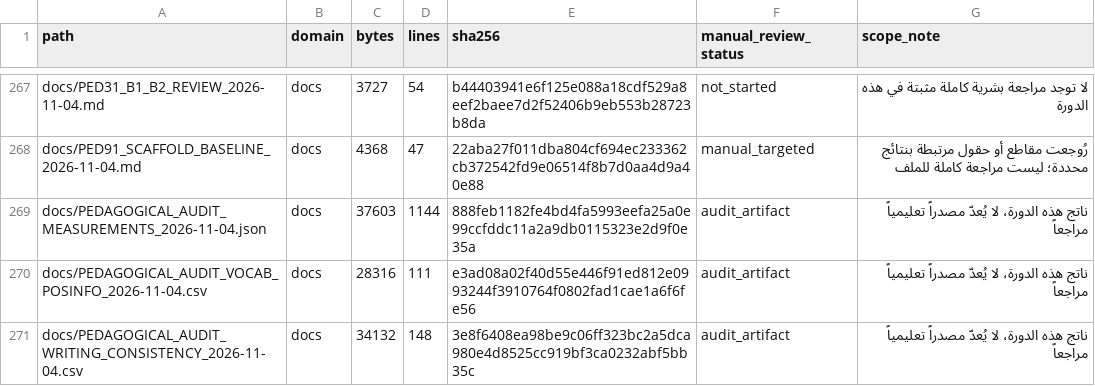
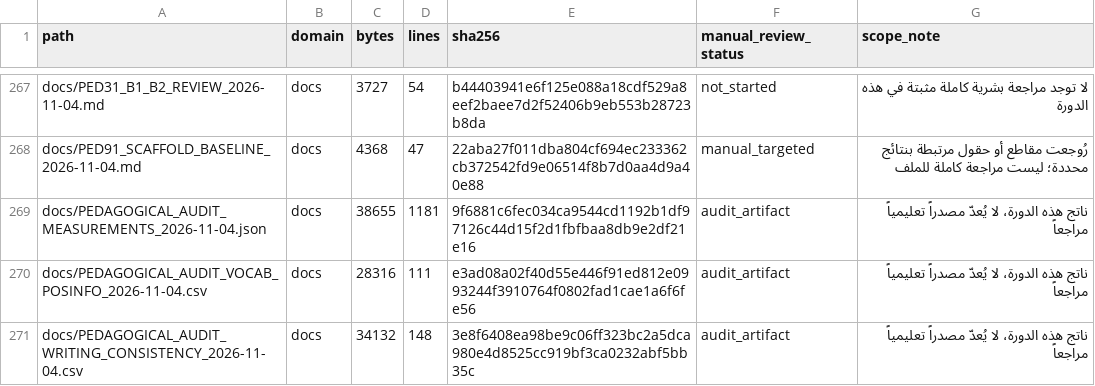
Before and after one commit to naderba69/wegb2, a CSV file: docs/PEDAGOGICAL_AUDIT_FILE_INVENTORY_2026-11-04.csv, drawn as a sheet; only a part is shown, gaps mark what is left out; the diff covers the shown part only.

```diff
--- a/docs/PEDAGOGICAL_AUDIT_FILE_INVENTORY_2026-11-04.csv
+++ b/docs/PEDAGOGICAL_AUDIT_FILE_INVENTORY_2026-11-04.csv
@@ -268,3 +268,3 @@ docs/PED31_B1_B2_REVIEW_2026-11-04.md,docs,3727,54,b44403941e6f125e088a18cdf529a
 docs/PED91_SCAFFOLD_BASELINE_2026-11-04.md,docs,4368,47,22aba27f011dba804cf694ec233362cb372542fd9e06514f8b7d0aa4d9a40e88,manual_targeted,رُوجعت مقاطع أو حقول مرتبطة بنتائج محددة؛ ليست مراجعة كاملة للملف
-docs/PEDAGOGICAL_AUDIT_MEASUREMENTS_2026-11-04.json,docs,37603,1144,888feb1182fe4bd4fa5993eefa25a0e99ccfddc11a2a9db0115323e2d9f0e35a,audit_artifact,ناتج هذه الدورة، لا يُعدّ مصدراً تعليمياً مراجعاً
+docs/PEDAGOGICAL_AUDIT_MEASUREMENTS_2026-11-04.json,docs,38655,1181,9f6881c6fec034ca9544cd1192b1df97126c44d15f2d1fbfbaa8db9e2df21e16,audit_artifact,ناتج هذه الدورة، لا يُعدّ مصدراً تعليمياً مراجعاً
 docs/PEDAGOGICAL_AUDIT_VOCAB_POSINFO_2026-11-04.csv,docs,28316,111,e3ad08a02f40d55e446f91ed812e0993244f3910764f0802fad1cae1a6f6fe56,audit_artifact,ناتج هذه الدورة، لا يُعدّ مصدراً تعليمياً مراجعاً
```
Also changed, not shown: 2 added rows and 19 edited cells elsewhere in this file, 9 other files.
